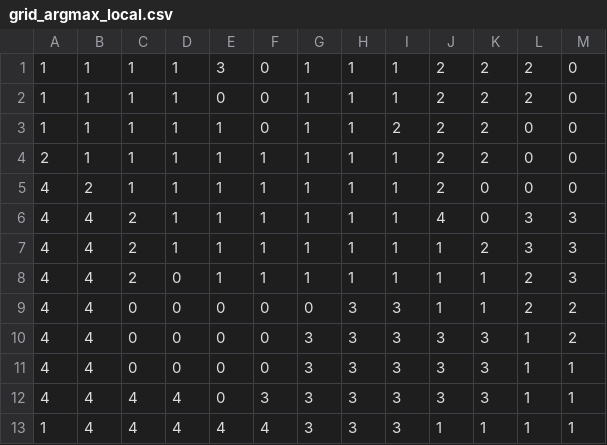
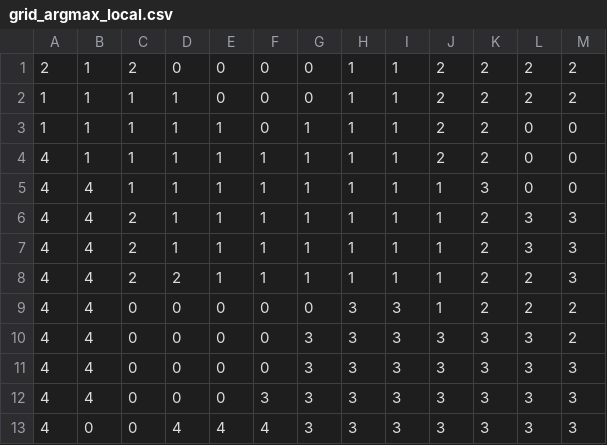
Before and after one commit to jiahaoxu14/FeatureWind, a CSV file: grid_argmax_local.csv, drawn as a sheet.

```diff
--- a/grid_argmax_local.csv
+++ b/grid_argmax_local.csv
@@ -1,13 +1,13 @@
-1,1,1,1,3,0,1,1,1,2,2,2,0
-1,1,1,1,0,0,1,1,1,2,2,2,0
-1,1,1,1,1,0,1,1,2,2,2,0,0
-2,1,1,1,1,1,1,1,1,2,2,0,0
-4,2,1,1,1,1,1,1,1,2,0,0,0
-4,4,2,1,1,1,1,1,1,4,0,3,3
+2,1,2,0,0,0,0,1,1,2,2,2,2
+1,1,1,1,0,0,0,1,1,2,2,2,2
+1,1,1,1,1,0,1,1,1,2,2,0,0
+4,1,1,1,1,1,1,1,1,2,2,0,0
+4,4,1,1,1,1,1,1,1,1,3,0,0
 4,4,2,1,1,1,1,1,1,1,2,3,3
-4,4,2,0,1,1,1,1,1,1,1,2,3
-4,4,0,0,0,0,0,3,3,1,1,2,2
-4,4,0,0,0,0,3,3,3,3,3,1,2
-4,4,0,0,0,0,3,3,3,3,3,1,1
-4,4,4,4,0,3,3,3,3,3,3,1,1
-1,4,4,4,4,4,3,3,3,1,1,1,1
+4,4,2,1,1,1,1,1,1,1,2,3,3
+4,4,2,2,1,1,1,1,1,1,2,2,3
+4,4,0,0,0,0,0,3,3,1,2,2,2
+4,4,0,0,0,0,3,3,3,3,3,3,2
+4,4,0,0,0,0,3,3,3,3,3,3,3
+4,4,0,0,0,3,3,3,3,3,3,3,3
+4,0,0,4,4,4,3,3,3,3,3,3,3
```
Also changed, not shown: grid_argmax.csv, 3 other files.
